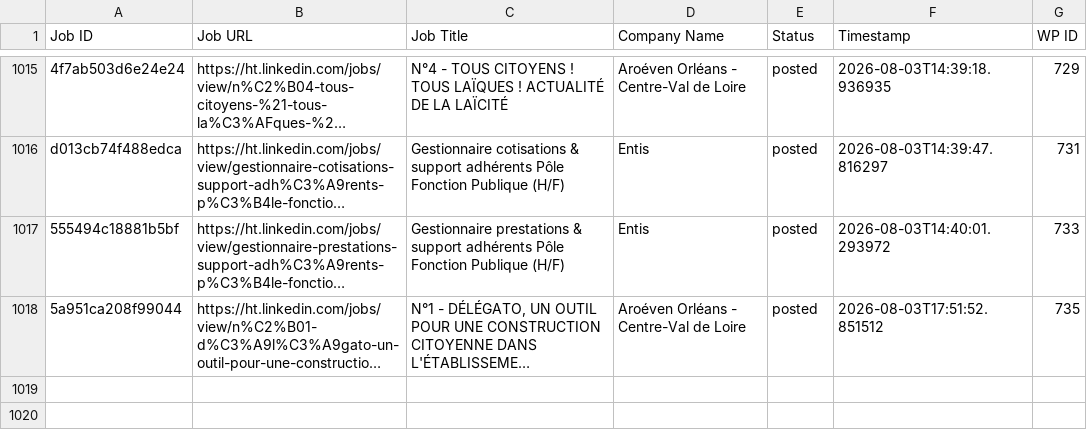
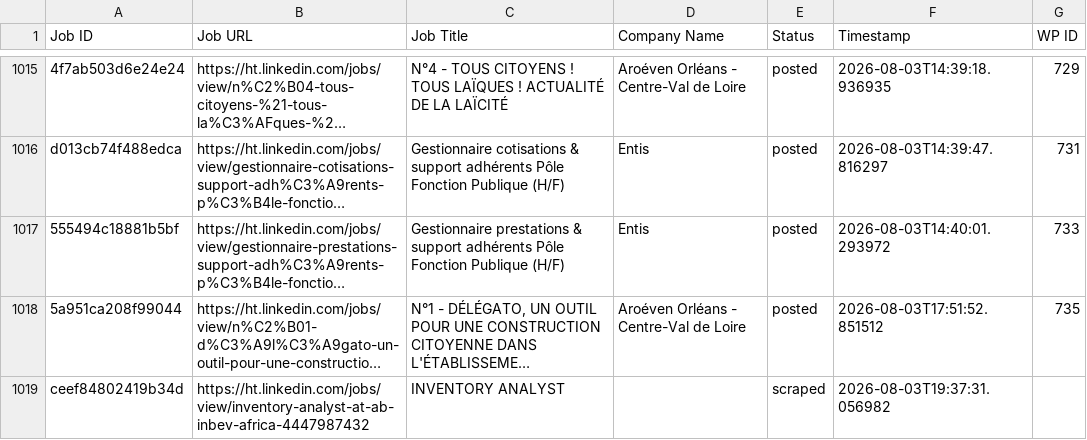
Before and after one commit to innovationinc2000/ht, a CSV file: processed_jobs.csv, drawn as a sheet; only a part is shown, gaps mark what is left out; long unchanged cells end in …; the diff names each change by its address in the sheet, - before the commit and + after, or states it on an @@ line.

```diff
--- a/processed_jobs.csv
+++ b/processed_jobs.csv
+row 1019: ceef84802419b34d | https://ht.linkedin.com/jobs/view/inventory-analyst-at-ab-inbev-africa-4447987432 | INVENTORY ANALYST |  | scraped | 2026-08-03T19:37:31.056982
```
